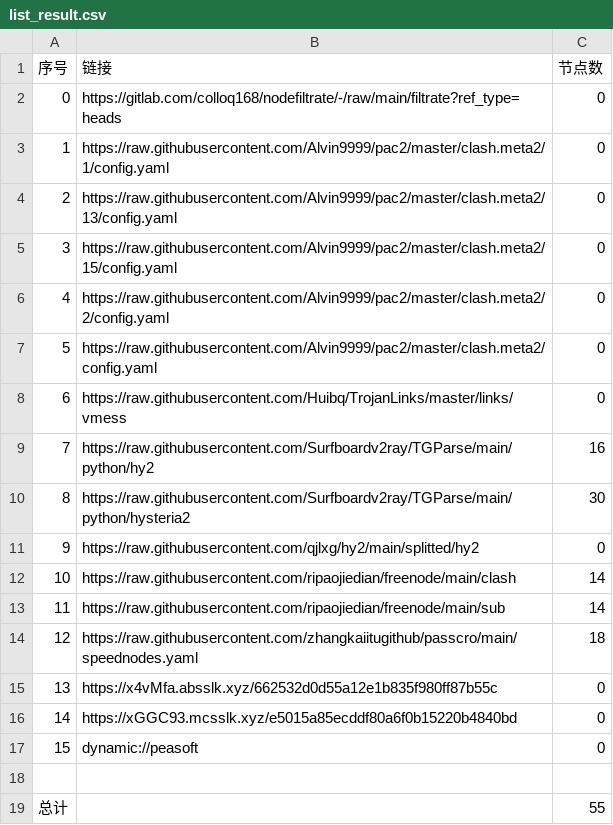
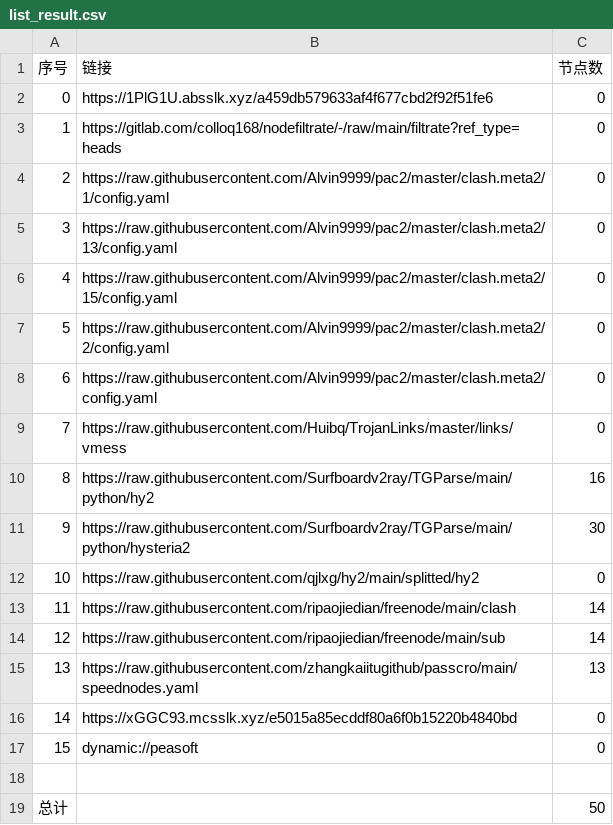
Before and after one commit to hahahahalipoterr/AutoMergePublicNodes, a CSV file: list_result.csv, drawn as a sheet; removed rows and columns are numbered as before the commit, all else as after; the diff names each change by its address in the sheet, - before the commit and + after, or states it on an @@ line.

```diff
--- a/list_result.csv
+++ b/list_result.csv
+row 2: 0 | https://1PlG1U.absslk.xyz/a459db579633af4f677cbd2f92f51fe6 | 0
@@ column A (序号) renumbered between rows 3 and 15 @@
-C15 (节点数): 18
+C15 (节点数): 13
-row 15: 13 | https://x4vMfa.absslk.xyz/662532d0d55a12e1b835f980ff87b55c | 0
-C19 (节点数): 55
+C19 (节点数): 50
```
Also changed, not shown: 22 other files.
